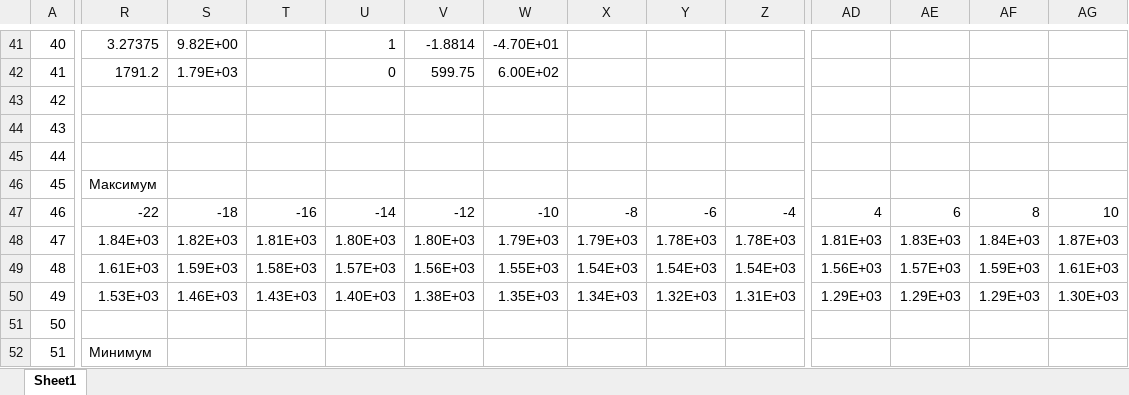
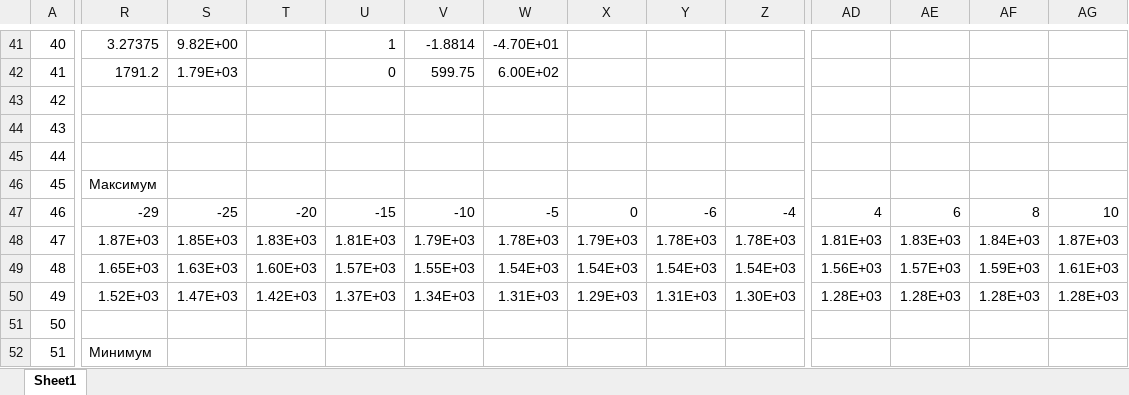
Before and after one commit to maksimovia/GZ, an Excel workbook: Графики цены.xlsx, sheet Sheet1, drawn as a sheet; only a part is shown, gaps mark what is left out; values as stored, in another font and other column widths than the file's, no borders; charts and pictures and conditional formats not drawn; the diff covers the shown part only; the diff names each change by its address in the sheet, - before the commit and + after, or states it on an @@ line.

```diff
--- a/Графики цены.xlsx (sheet Sheet1)
+++ b/Графики цены.xlsx (sheet Sheet1)
-R47: -22
+R47: -29
-S47: -18
+S47: -25
-T47: -16
+T47: -20
-U47: -14
+U47: -15
-V47: -12
+V47: -10
-W47: -10
+W47: -5
-X47: -8
+X47: 0
-R48: 1.84E+03
+R48: 1.87E+03
-S48: 1.82E+03
+S48: 1.85E+03
-T48: 1.81E+03
+T48: 1.83E+03
-U48: 1.80E+03
+U48: 1.81E+03
-V48: 1.80E+03
+V48: 1.79E+03
-W48: 1.79E+03
+W48: 1.78E+03
-R49: 1.61E+03
+R49: 1.65E+03
-S49: 1.59E+03
+S49: 1.63E+03
-T49: 1.58E+03
+T49: 1.60E+03
-V49: 1.56E+03
+V49: 1.55E+03
-W49: 1.55E+03
+W49: 1.54E+03
-R50: 1.53E+03
+R50: 1.52E+03
-S50: 1.46E+03
+S50: 1.47E+03
-T50: 1.43E+03
+T50: 1.42E+03
-U50: 1.40E+03
+U50: 1.37E+03
-V50: 1.38E+03
+V50: 1.34E+03
-W50: 1.35E+03
+W50: 1.31E+03
-X50: 1.34E+03
+X50: 1.29E+03
-Y50: 1.32E+03
+Y50: 1.31E+03
-Z50: 1.31E+03
+Z50: 1.30E+03
-AD50: 1.29E+03
+AD50: 1.28E+03
-AE50: 1.29E+03
+AE50: 1.28E+03
-AF50: 1.29E+03
+AF50: 1.28E+03
-AG50: 1.30E+03
+AG50: 1.28E+03
```
Also changed, not shown: 55 edited cells elsewhere in this sheet, charts or pictures, ПКМ/Обработка ПКМ.xlsx.
